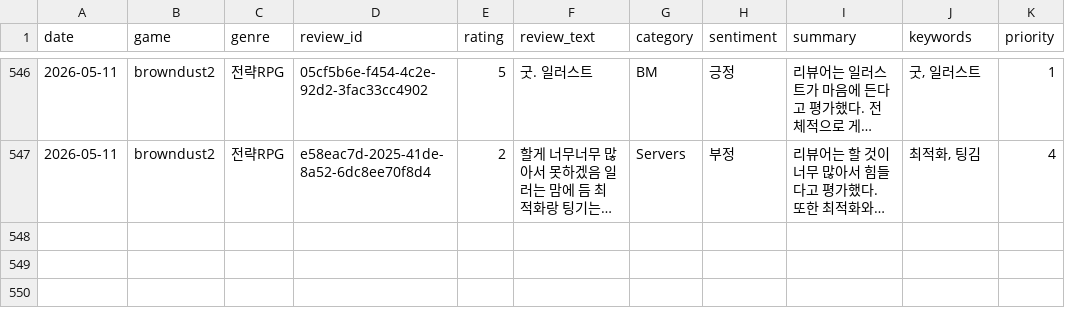
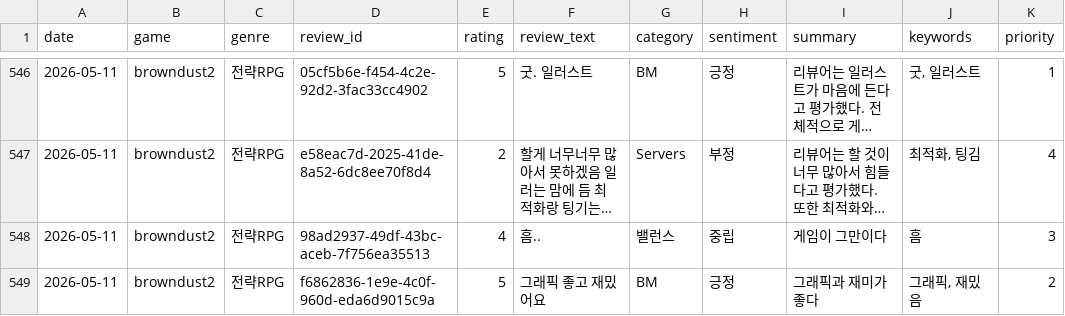
Before and after one commit to roid-eng/game-voc-analyzer, a CSV file: data/reviews.csv, drawn as a sheet; only a part is shown, gaps mark what is left out; long unchanged cells end in …; the diff covers the shown part only; the diff names each change by its address in the sheet, - before the commit and + after, or states it on an @@ line.

```diff
--- a/data/reviews.csv
+++ b/data/reviews.csv
+row 548: 2026-05-11 | browndust2 | 전략RPG | 98ad2937-49df-43bc-aceb-7f756ea35513 | 4 | 흠.. | 밸런스 | 중립 | 게임이 그만이다 | 흠 | 3
+row 549: 2026-05-11 | browndust2 | 전략RPG | f6862836-1e9e-4c0f-960d-eda6d9015c9a | 5 | 그래픽 좋고 재밌어요 | BM | 긍정 | 그래픽과 재미가 좋다 | 그래픽, 재밌음 | 2
```
Also changed, not shown: 2 added rows elsewhere in this file, 1 other file.
